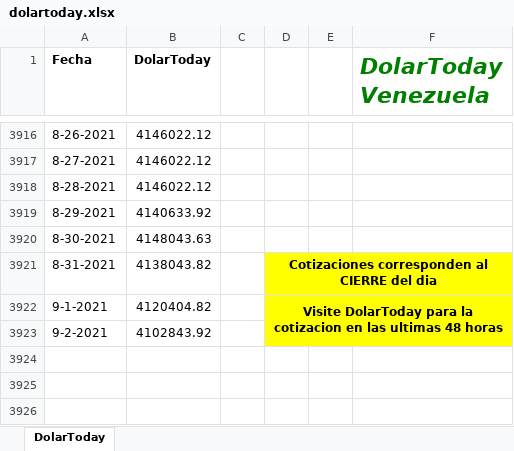
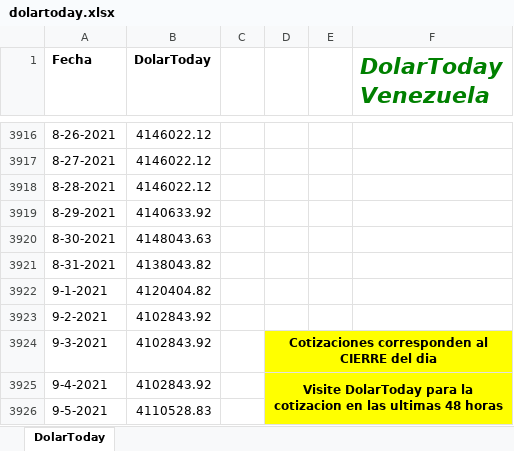
Before and after one commit to grupointeraval/interaval.github.io, an Excel workbook: dolartoday.xlsx, sheet DolarToday, drawn as a sheet; only a part is shown, gaps mark what is left out; values as stored, in another font and other column widths than the file's, no borders; charts and pictures not drawn; removed rows and columns are numbered as before the commit, all else as after; the diff names each change by its address in the sheet, - before the commit and + after, or states it on an @@ line.

```diff
--- a/dolartoday.xlsx (sheet DolarToday)
+++ b/dolartoday.xlsx (sheet DolarToday)
-D3921: Cotizaciones corresponden al CIERRE del dia
+D3921: (empty)
-D3921:F3923 fill: #FFFF00
+D3921:F3923 fill: none
-D3921:F3921 merged
-D3922: Visite DolarToday para la cotizacion en las ultimas 48 horas
+D3922: (empty)
-D3922:F3923 merged
+row 3924: 9-3-2021 | 4102843.92 |  | Cotizaciones corresponden al CIERRE del dia
+row 3925: 9-4-2021 | 4102843.92 |  | Visite DolarToday para la cotizacion en las ultimas 48 horas
+row 3926: 9-5-2021 | 4110528.83
```
Also changed, not shown: charts or pictures, ibc.xlsx, variaciones.xlsx, 39 other files.
